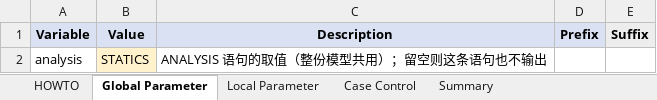
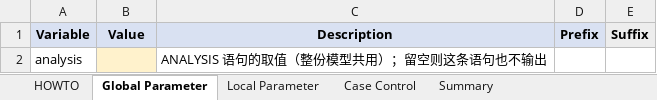
Before and after one commit to Dog-Chest/excel_codegen, an Excel workbook: examples/nastran_case_control.xlsx, sheet Global Parameter, drawn as a sheet; values as stored, in another font and other column widths than the file's, no borders; the diff names each change by its address in the sheet, - before the commit and + after, or states it on an @@ line.

```diff
--- a/examples/nastran_case_control.xlsx (sheet Global Parameter)
+++ b/examples/nastran_case_control.xlsx (sheet Global Parameter)
-B2 (Value): STATICS
+B2 (Value): (empty)
```
Also changed, not shown: sheet Case Control, sheet HOWTO, sheet Summary, sheet Local Parameter, 19 other files.
